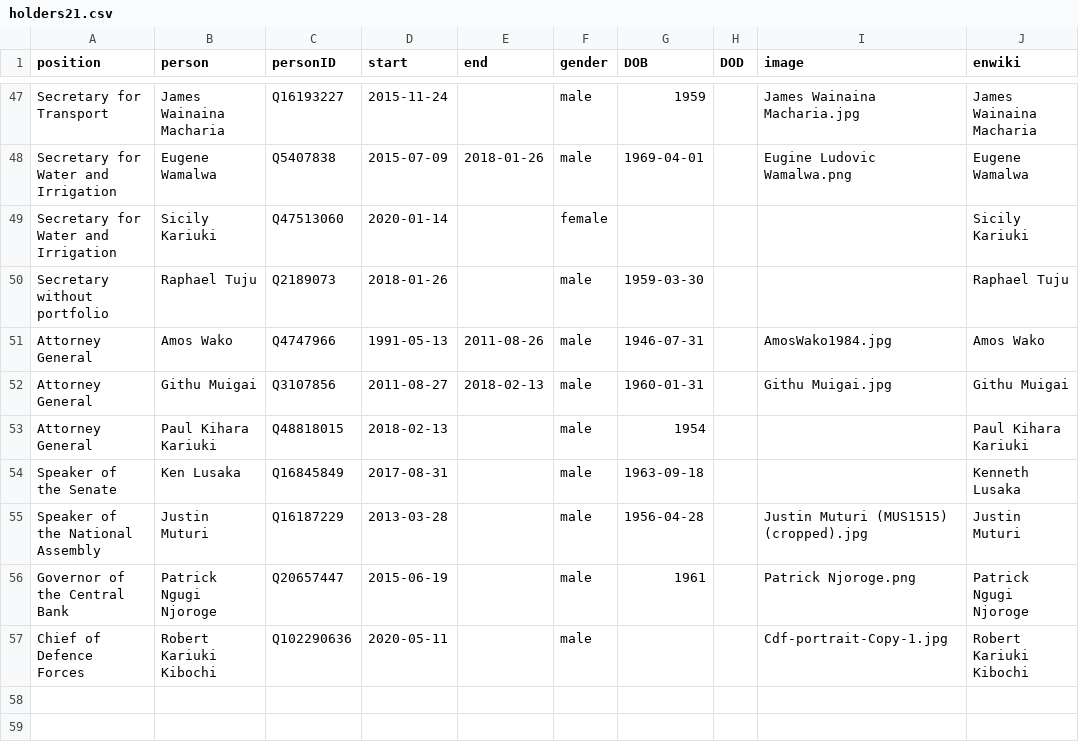
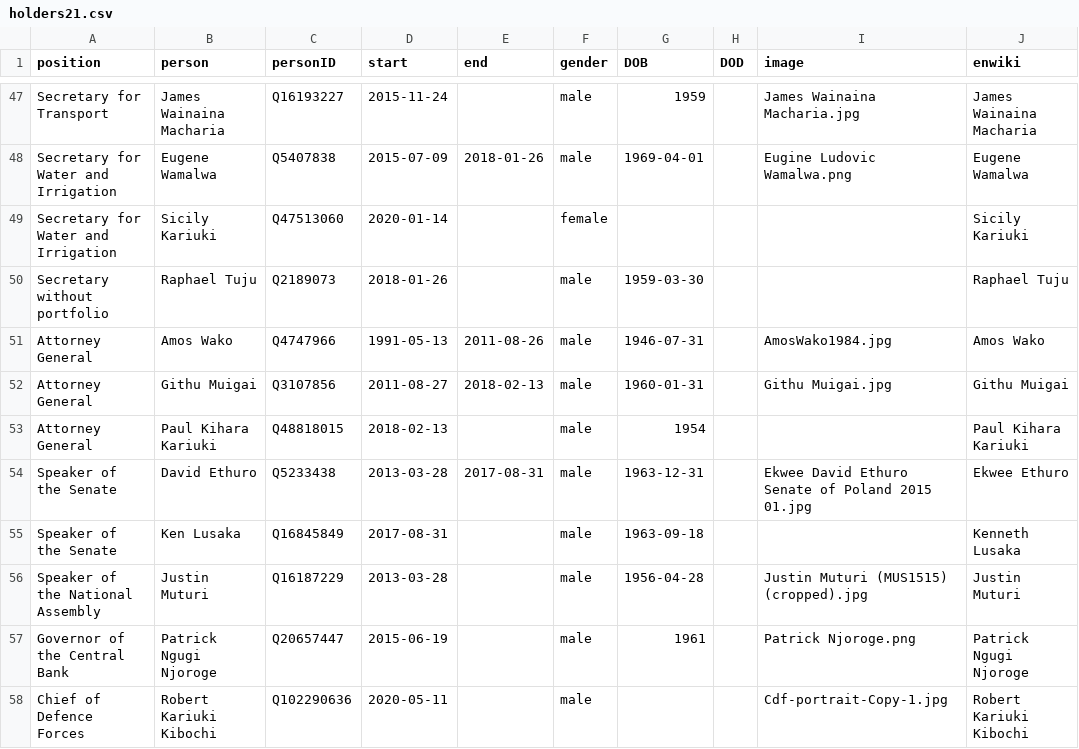
Before and after one commit to every-politician-scrapers/kenya, a CSV file: html/holders21.csv, drawn as a sheet; only a part is shown, gaps mark what is left out; the diff names each change by its address in the sheet, - before the commit and + after, or states it on an @@ line.

Commit message:
PCB update

```diff
--- a/html/holders21.csv
+++ b/html/holders21.csv
+row 54: Speaker of the Senate | David Ethuro | Q5233438 | 2013-03-28 | 2017-08-31 | male | 1963-12-31 |  | Ekwee David Ethuro Senate of Poland 2015 01.jpg | Ekwee Ethuro
```
